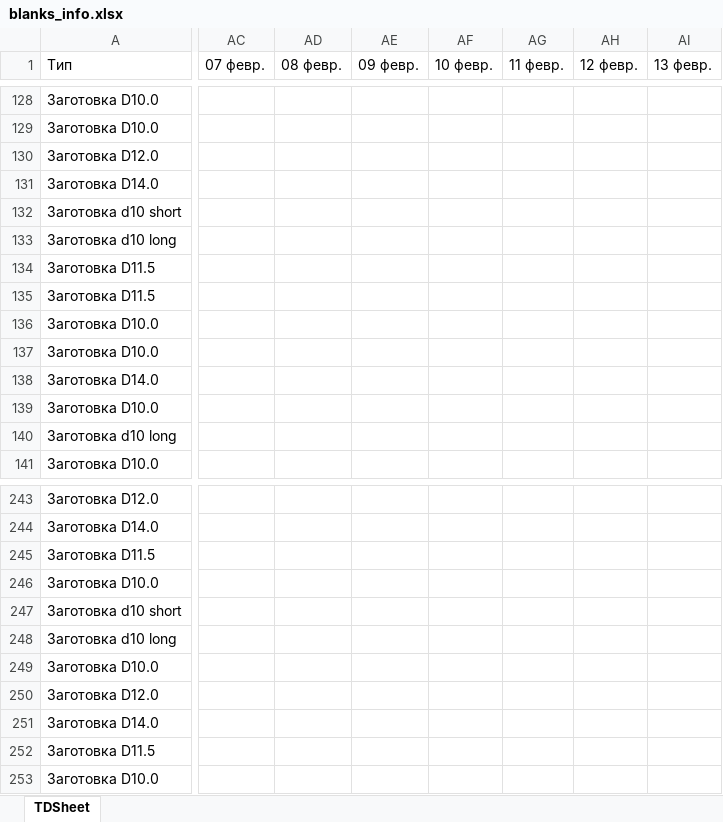
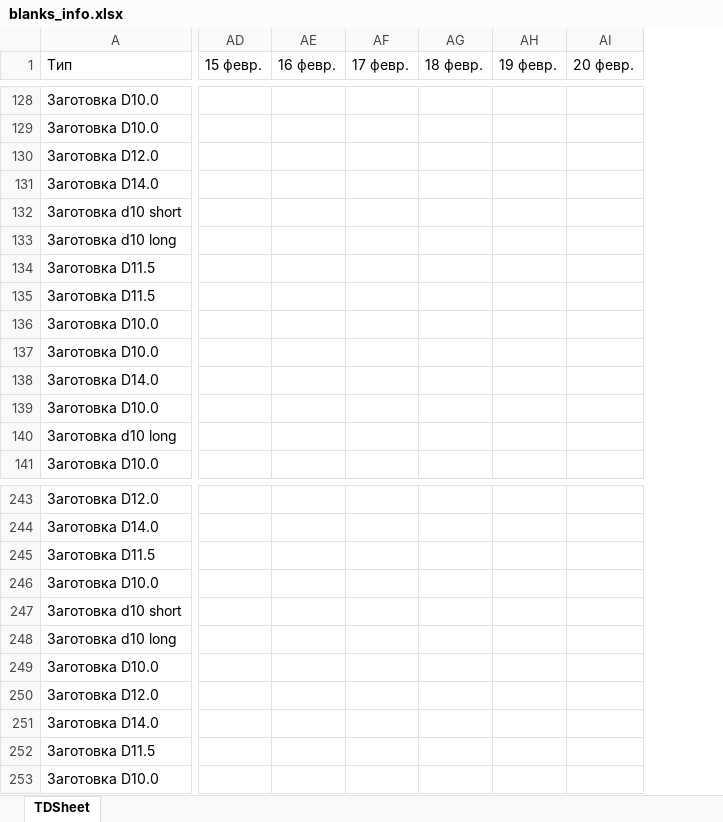
Before and after one commit to Uoiferise/ORTOS_Production_reports, an Excel workbook: input_data/blanks/blanks_info.xlsx, sheet TDSheet, drawn as a sheet; only a part is shown, gaps mark what is left out; values as stored, in another font and other column widths than the file's, no cell formats; removed rows and columns are numbered as before the commit, all else as after; the diff covers the shown part only; the diff names each change by its address in the sheet, - before the commit and + after, or states it on an @@ line.

```diff
--- a/input_data/blanks/blanks_info.xlsx (sheet TDSheet)
+++ b/input_data/blanks/blanks_info.xlsx (sheet TDSheet)
-column AC (07 февр.), empty
-column AD (08 февр.), empty
-column AE (09 февр.), empty
-column AF (10 февр.), empty
-column AG (11 февр.), empty
-column AH (12 февр.), empty
-column AI (13 февр.), empty
+column AD (15 февр.), empty
+column AE (16 февр.), empty
+column AF (17 февр.), empty
+column AG (18 февр.), empty
+column AH (19 февр.), empty
+column AI (20 февр.), empty
```
Also changed, not shown: 6 added columns and 1445 edited cells elsewhere in this sheet, cell formats, input_data/abutments/abutments_info.xlsx, input_data/formers/formers_info.xlsx, 34 other files.
